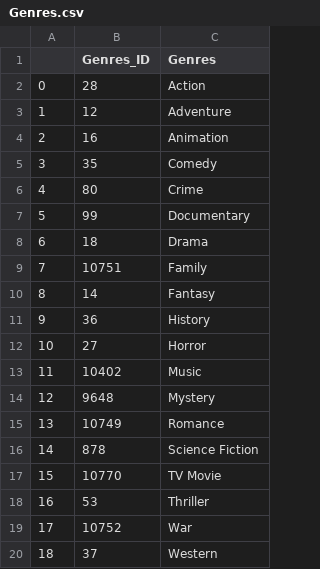
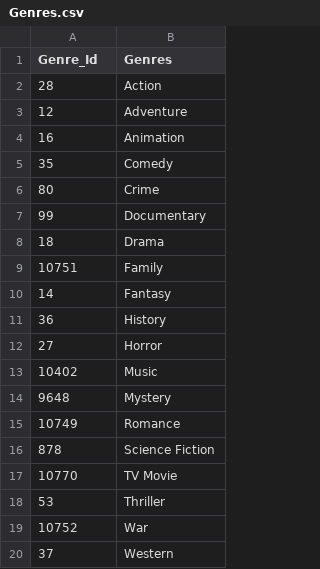
Before and after one commit to alvin-giang/Movie_SQL_Database_Data_Engineering, a CSV file: Outputs/Genres.csv, drawn as a sheet; removed rows and columns are numbered as before the commit, all else as after; the diff names each change by its address in the sheet, - before the commit and + after, or states it on an @@ line.

```diff
--- a/Outputs/Genres.csv
+++ b/Outputs/Genres.csv
-column A, rows 2-20: 0 | 1 | 2 | 3 | 4 | 5 | 6 | 7 | 8 | 9 | 10 | 11 | 12 | 13 | 14 | 15 | 16 | 17 | 18
-A1: Genres_ID
+A1: Genre_Id
```
Also changed, not shown: Outputs/Languages.csv, 4 other files.
